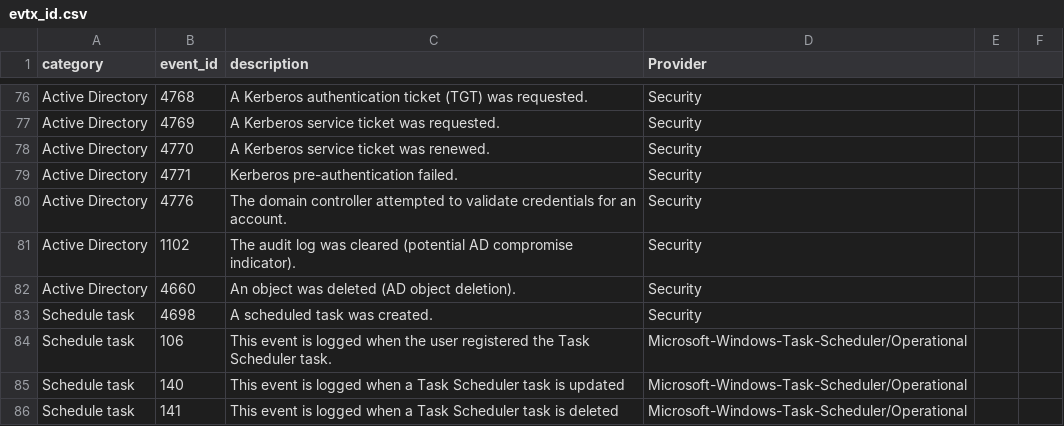
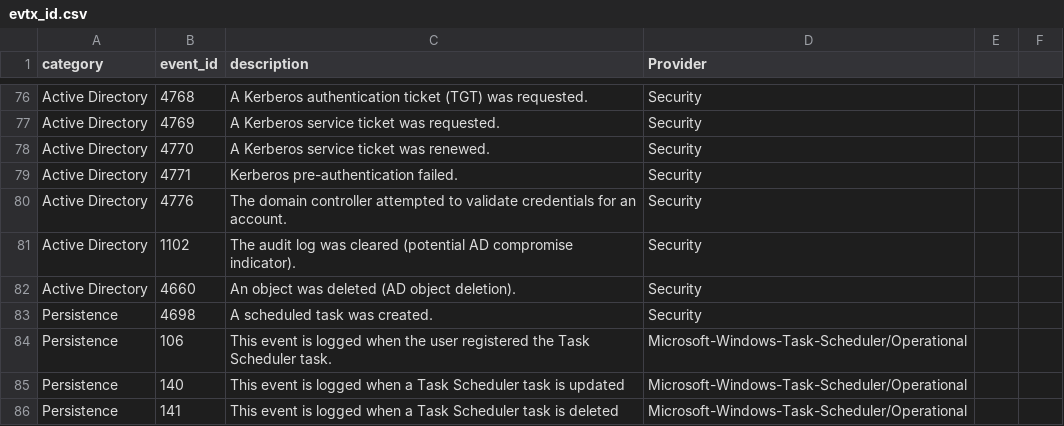
Before and after one commit to arimboor/lookups, a CSV file: evtx_id.csv, drawn as a sheet; only a part is shown, gaps mark what is left out.

Commit message:
Update evtx_id.csv

```diff
--- a/evtx_id.csv
+++ b/evtx_id.csv
@@ -82,5 +82,5 @@ Active Directory,1102,The audit log was cleared (potential AD compromise indicat
 Active Directory,4660,An object was deleted (AD object deletion).,Security
-Schedule task,4698,A scheduled task was created.,Security
-Schedule task,106,This event is logged when the user registered the Task Scheduler task.,Microsoft-Windows-Task-Scheduler/Operational
-Schedule task,140,This event is logged when a Task Scheduler task is updated,Microsoft-Windows-Task-Scheduler/Operational
-Schedule task,141,This event is logged when a Task Scheduler task is deleted,Microsoft-Windows-Task-Scheduler/Operational
+Persistence,4698,A scheduled task was created.,Security
+Persistence,106,This event is logged when the user registered the Task Scheduler task.,Microsoft-Windows-Task-Scheduler/Operational
+Persistence,140,This event is logged when a Task Scheduler task is updated,Microsoft-Windows-Task-Scheduler/Operational
+Persistence,141,This event is logged when a Task Scheduler task is deleted,Microsoft-Windows-Task-Scheduler/Operational
```
